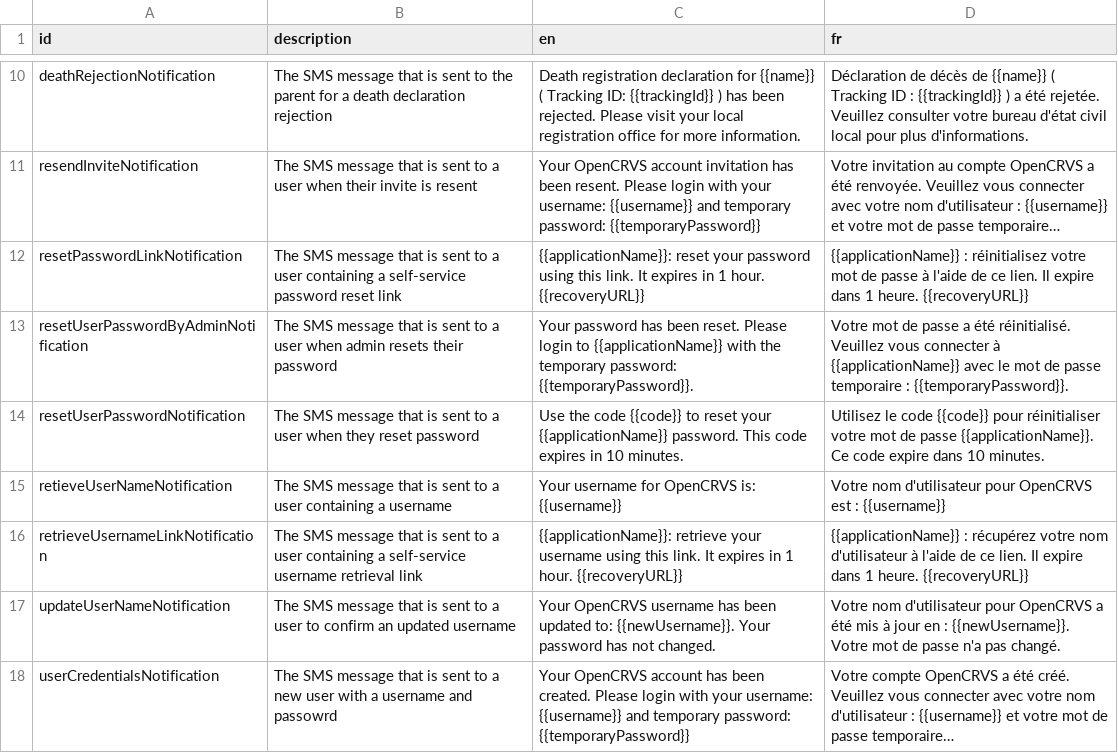
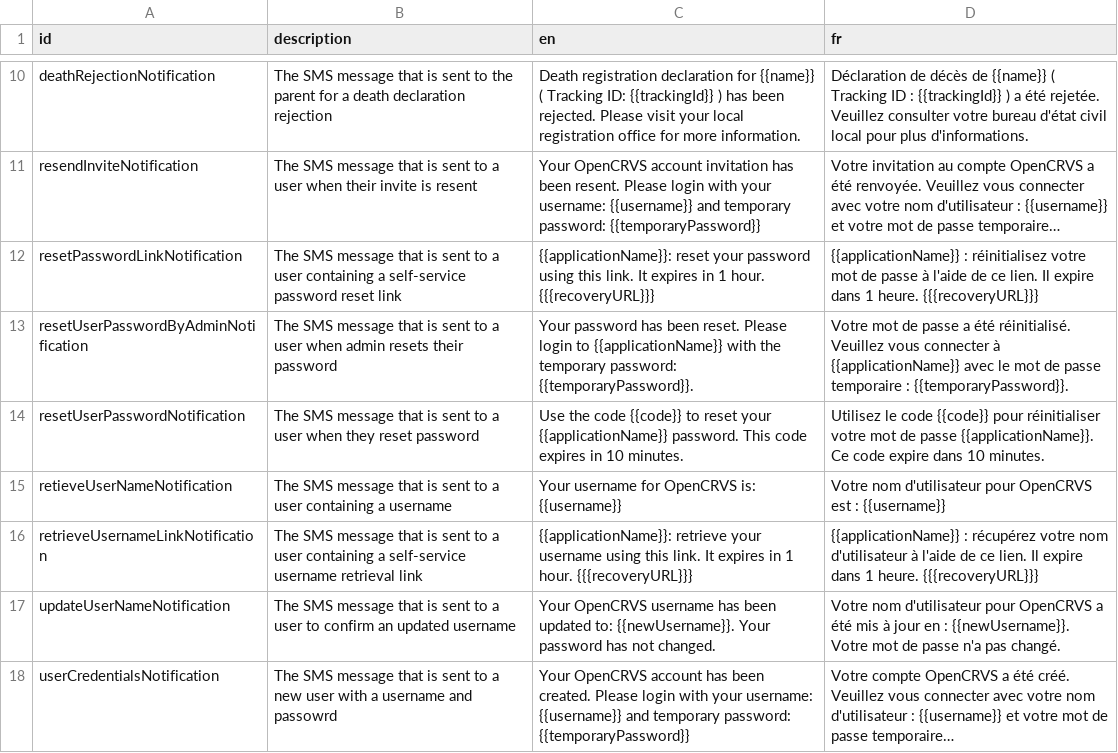
Before and after one commit to opencrvs/opencrvs-core, a CSV file: packages/countryconfig-template/src/translations/notification.csv, drawn as a sheet; only a part is shown, gaps mark what is left out; long unchanged cells end in …; the diff names each change by its address in the sheet, - before the commit and + after, or states it on an @@ line.

Commit message:
fix(testland): use triple-stash for recovery URLs in notification templates
Handlebars HTML-escapes double-stash output, turning `=` in the token
query param into `&#x3D;`. Browsers then read `#` as a fragment start,
truncating the query string so every account-recovery link (email and
SMS) reports the token as missing/expired. Switch {{recoveryURL}} to
{{{recoveryURL}}} in the password-reset-link and username-reminder-link
email templates and their SMS rows in notification.csv, mirrored in
countryconfig-template. Adds regression tests that render the real
templates through the real Handlebars pipeline and assert the token
round-trips through the URL intact.

```diff
--- a/packages/countryconfig-template/src/translations/notification.csv
+++ b/packages/countryconfig-template/src/translations/notification.csv
-C12 (en): …1 hour. {{recoveryURL}}
+C12 (en): …1 hour. {{{recoveryURL}}}
-D12 (fr): …1 heure. {{recoveryURL}}
+D12 (fr): …1 heure. {{{recoveryURL}}}
-C16 (en): …1 hour. {{recoveryURL}}
+C16 (en): …1 hour. {{{recoveryURL}}}
-D16 (fr): …1 heure. {{recoveryURL}}
+D16 (fr): …1 heure. {{{recoveryURL}}}
```
Also changed, not shown: packages/testland/src/translations/notification.csv, 8 other files.
